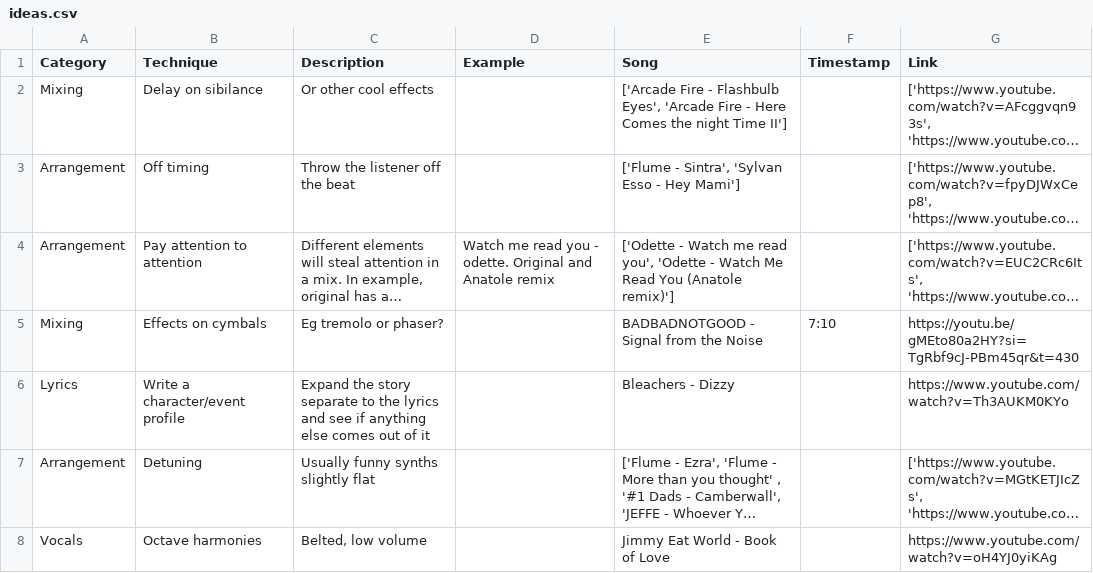
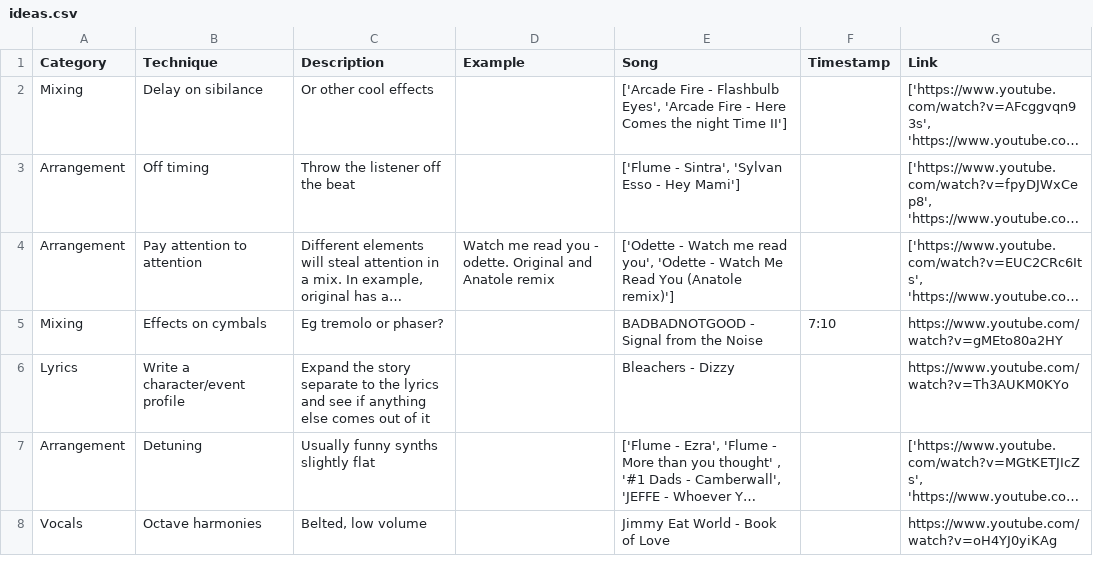
Before and after one commit to zilch42/ProdusicAI, a CSV file: ideas.csv, drawn as a sheet; only a part is shown; long unchanged cells end in …; the diff names each change by its address in the sheet, - before the commit and + after, or states it on an @@ line.

Commit message:
youtube embedding

```diff
--- a/ideas.csv
+++ b/ideas.csv
-G5 (Link): https://youtu.be/gMEto80a2HY?si=TgRbf9cJ-PBm45qr&t=430
+G5 (Link): https://www.youtube.com/watch?v=gMEto80a2HY
```
Also changed, not shown: 4 other files.
